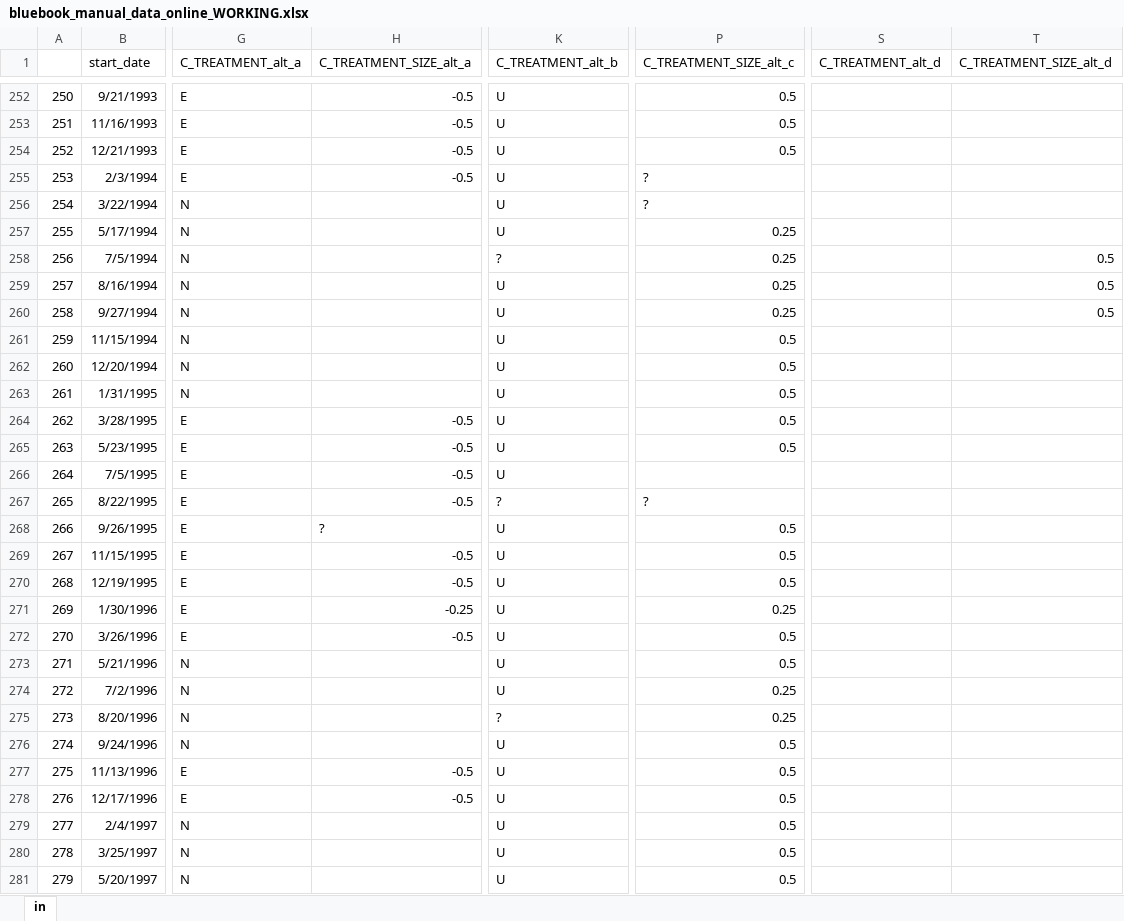
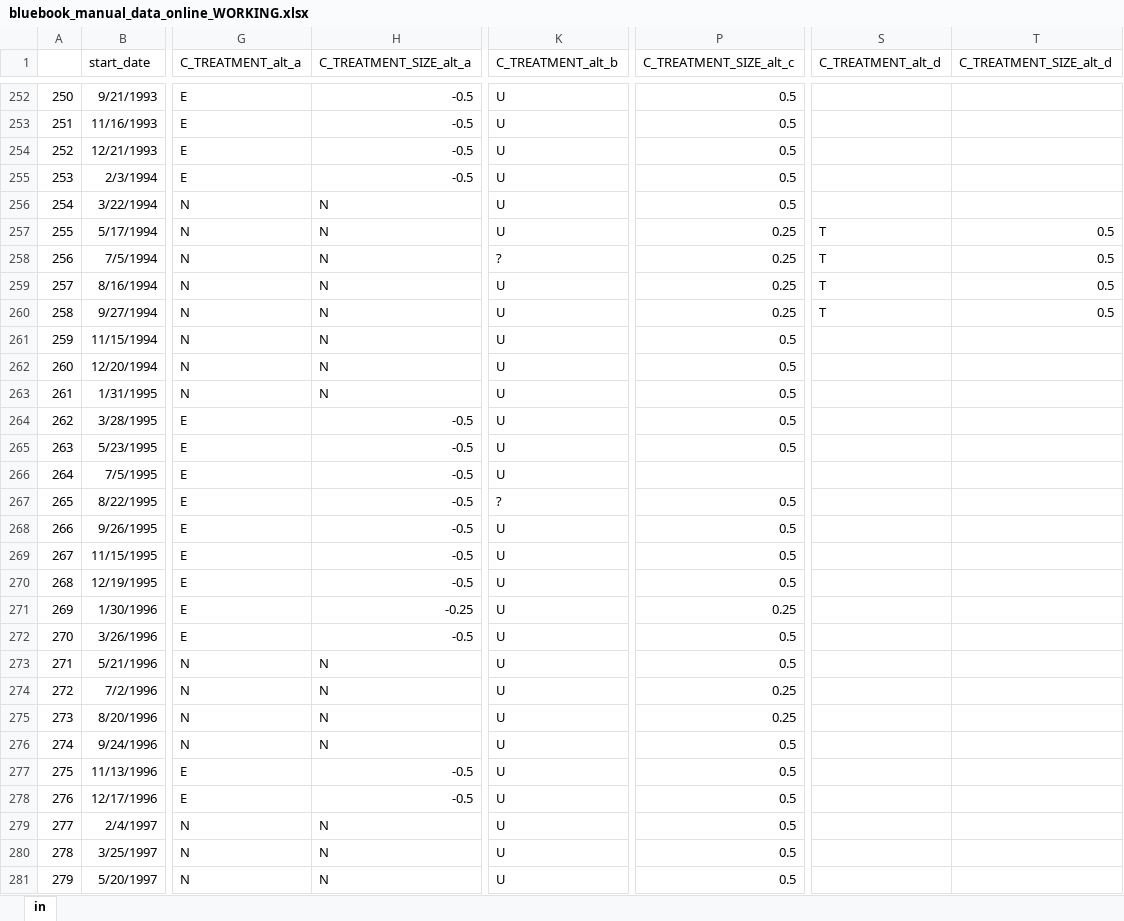
Before and after one commit to jm4474/FOMCTextAnalysis, an Excel workbook: src/analysis/python/data/bluebook_manual_data_online_WORKING.xlsx, sheet in, drawn as a sheet; only a part is shown, gaps mark what is left out; values as stored, in another font and other column widths than the file's, no borders; the diff covers the shown part only; the diff names each change by its address in the sheet, - before the commit and + after, or states it on an @@ line.

```diff
--- a/src/analysis/python/data/bluebook_manual_data_online_WORKING.xlsx (sheet in)
+++ b/src/analysis/python/data/bluebook_manual_data_online_WORKING.xlsx (sheet in)
-P255:P256 (C_TREATMENT_SIZE_alt_c): ?
+P255:P256 (C_TREATMENT_SIZE_alt_c): 0.5
-H256:H263 (C_TREATMENT_SIZE_alt_a): (empty)
+H256:H263 (C_TREATMENT_SIZE_alt_a): N
-S257:S260 (C_TREATMENT_alt_d): (empty)
+S257:S260 (C_TREATMENT_alt_d): T
-T257 (C_TREATMENT_SIZE_alt_d): (empty)
+T257 (C_TREATMENT_SIZE_alt_d): 0.5
-P267 (C_TREATMENT_SIZE_alt_c): ?
+P267 (C_TREATMENT_SIZE_alt_c): 0.5
-H268 (C_TREATMENT_SIZE_alt_a): ?
+H268 (C_TREATMENT_SIZE_alt_a): -0.5
-H273:H276 (C_TREATMENT_SIZE_alt_a): (empty)
+H273:H276 (C_TREATMENT_SIZE_alt_a): N
-K275 (C_TREATMENT_alt_b): ?
+K275 (C_TREATMENT_alt_b): U
-H279:H281 (C_TREATMENT_SIZE_alt_a): (empty)
+H279:H281 (C_TREATMENT_SIZE_alt_a): N
```
Also changed, not shown: 306 edited cells and cell formats elsewhere in this sheet.
